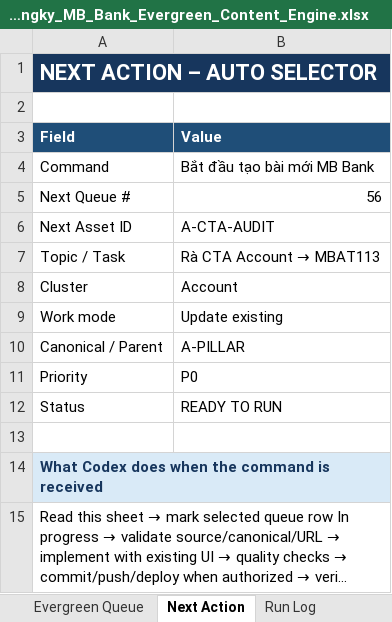
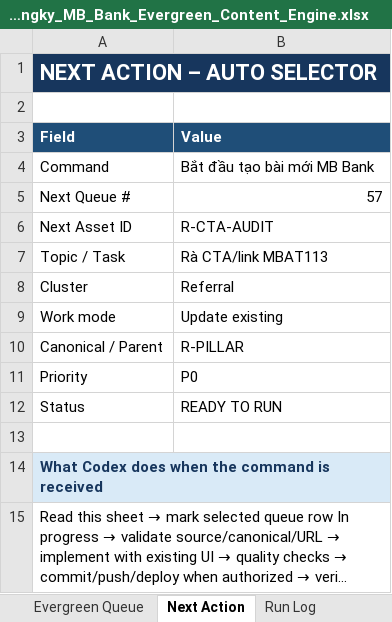
Before and after one commit to vothanhphatsocial/1phutdangky, an Excel workbook: docs/content/1phutdangky_MB_Bank_Evergreen_Content_Engine.xlsx, sheet Next Action, drawn as a sheet; long unchanged cells end in …; values as stored, in another font and other column widths than the file's, no borders; the diff names each change by its address in the sheet, - before the commit and + after, or states it on an @@ line.

Commit message:
fix(content): improve MB account referral CTA and copy feedback

```diff
--- a/docs/content/1phutdangky_MB_Bank_Evergreen_Content_Engine.xlsx (sheet Next Action)
+++ b/docs/content/1phutdangky_MB_Bank_Evergreen_Content_Engine.xlsx (sheet Next Action)
-B5 (Value): 56
+B5 (Value): 57
-B6 (Value): A-CTA-AUDIT
+B6 (Value): R-CTA-AUDIT
@@ B7 (Value): Rà CTA Account → MBAT113 → Rà CTA/link MBAT113 @@
-B8 (Value): Account
+B8 (Value): Referral
-B10 (Value): A-PILLAR
+B10 (Value): R-PILLAR
```
Also changed, not shown: sheet Evergreen Queue, 3 other files.
